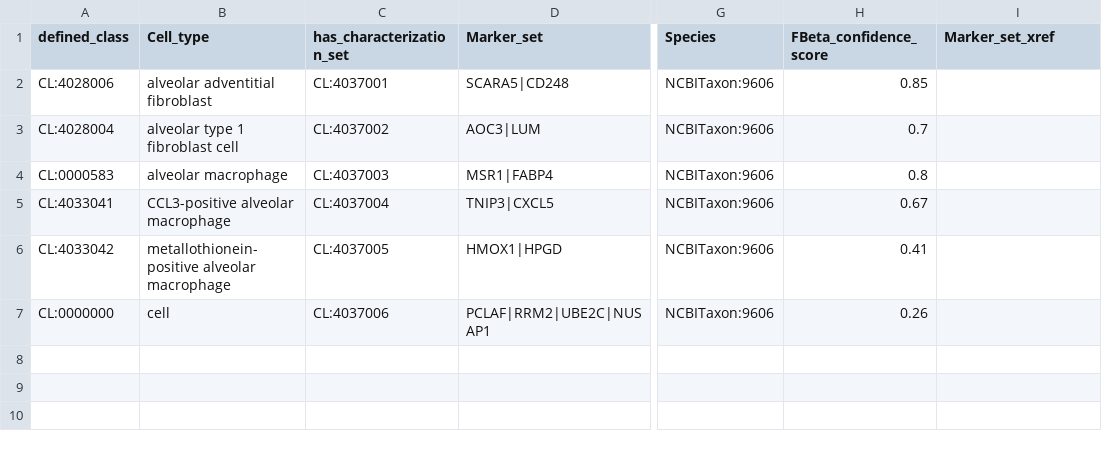
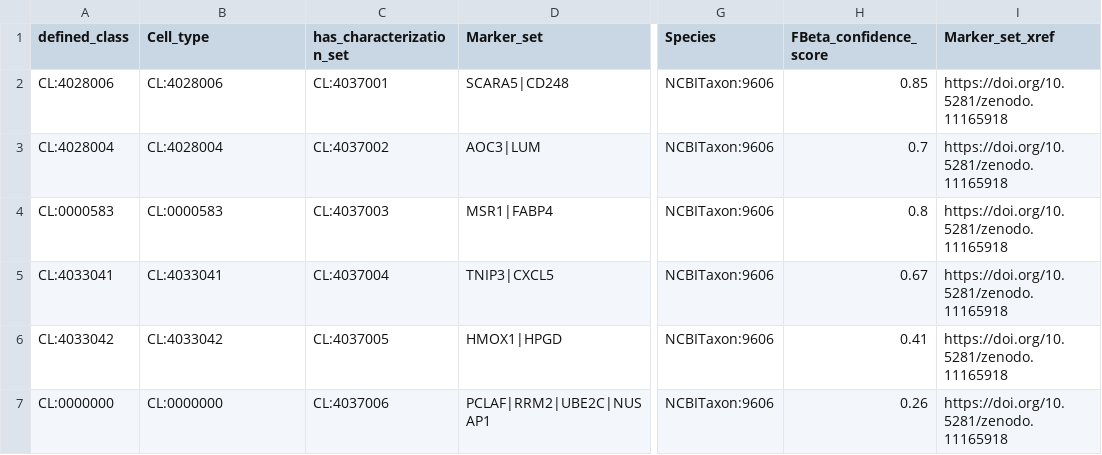
Before and after one commit to Cellular-Semantics/CellMark, a TSV file: src/patterns/data/default/MarkersToCells.tsv, drawn as a sheet; only a part is shown, gaps mark what is left out; the diff names each change by its address in the sheet, - before the commit and + after, or states it on an @@ line.

```diff
--- a/src/patterns/data/default/MarkersToCells.tsv
+++ b/src/patterns/data/default/MarkersToCells.tsv
-B2 (Cell_type): alveolar adventitial fibroblast
+B2 (Cell_type): CL:4028006
-I2:I7 (Marker_set_xref): (empty)
+I2:I7 (Marker_set_xref): https://doi.org/10.5281/zenodo.11165918
-B3 (Cell_type): alveolar type 1 fibroblast cell
+B3 (Cell_type): CL:4028004
-B4 (Cell_type): alveolar macrophage
+B4 (Cell_type): CL:0000583
-B5 (Cell_type): CCL3-positive alveolar macrophage
+B5 (Cell_type): CL:4033041
-B6 (Cell_type): metallothionein-positive alveolar macrophage
+B6 (Cell_type): CL:4033042
-B7 (Cell_type): cell
+B7 (Cell_type): CL:0000000
```
Also changed, not shown: src/markers/NSForestMarkersSource.tsv, src/patterns/data/default/NSForestMarkers.tsv, 23 other files.
